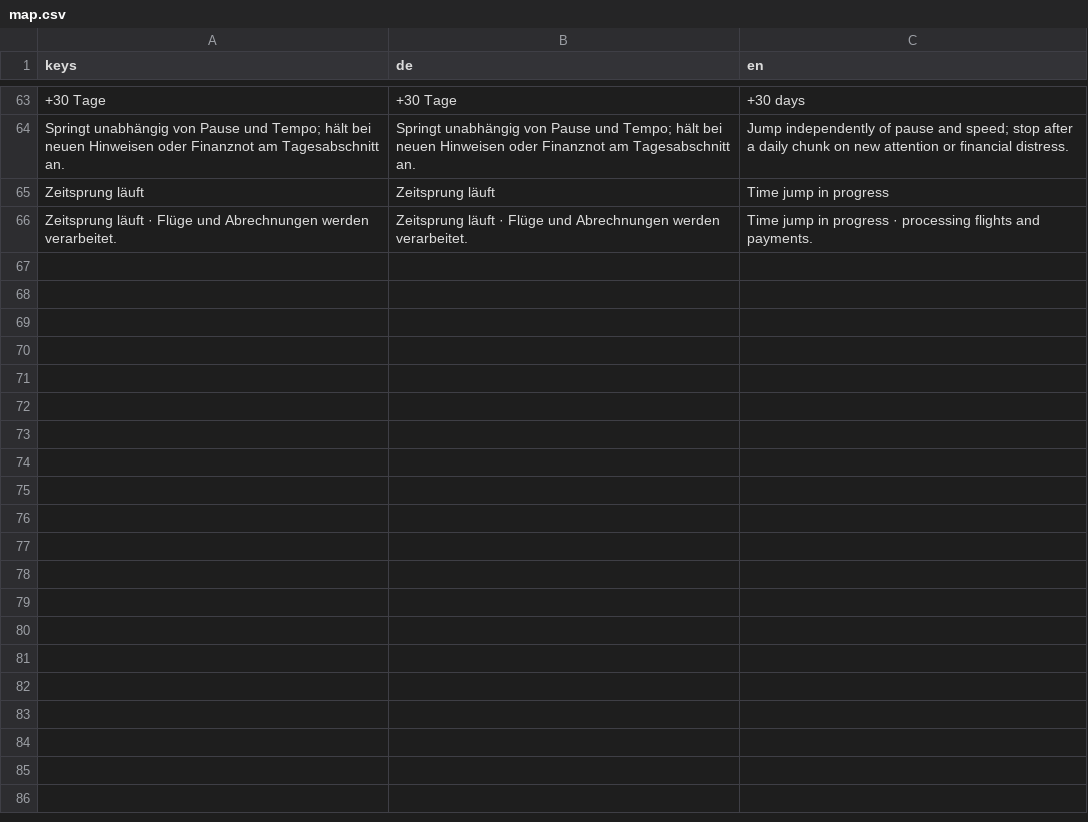
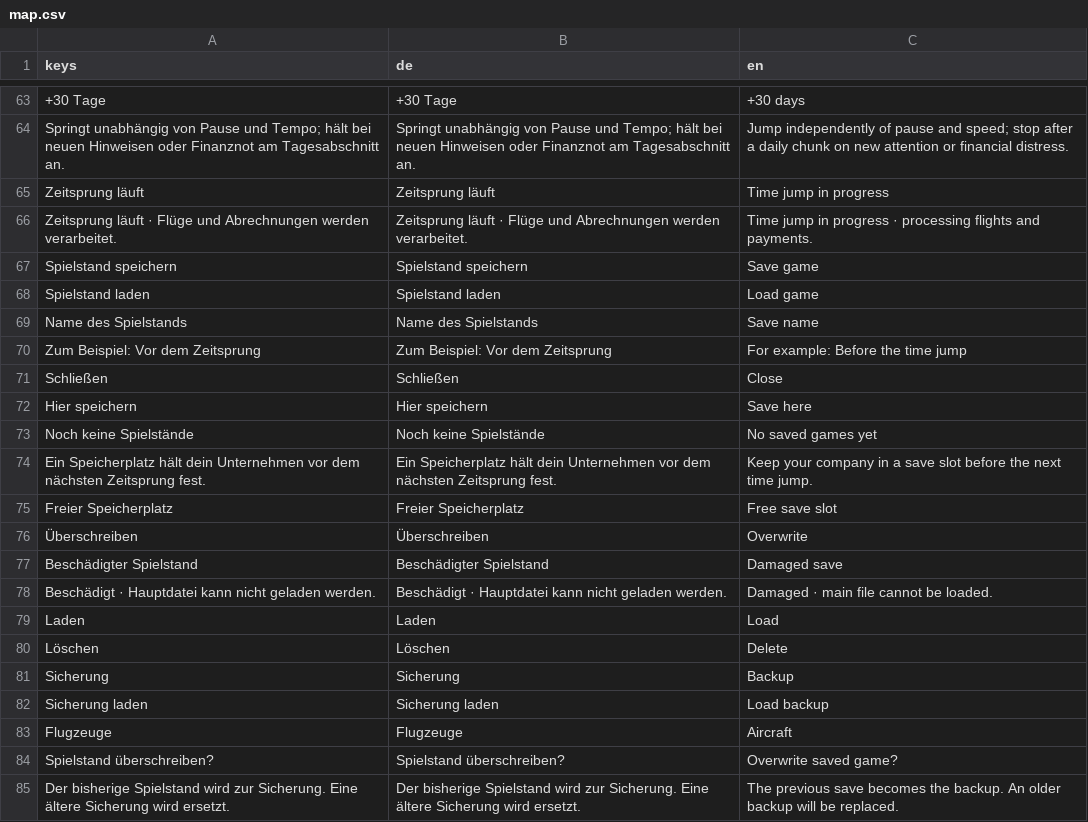
Before and after one commit to TurkishMagikarp/AirlineManagerTwo, a CSV file: resources/localization/map.csv, drawn as a sheet; only a part is shown, gaps mark what is left out; the diff covers the shown part only.

Commit message:
Add manual save slots with transactional backup rotation
Co-Authored-By: Paperclip <noreply@paperclip.ing>

```diff
--- a/resources/localization/map.csv
+++ b/resources/localization/map.csv
@@ -68 +68,20 @@ Zeitsprung läuft,Zeitsprung läuft,Time jump in progress
 Zeitsprung läuft · Flüge und Abrechnungen werden verarbeitet.,Zeitsprung läuft · Flüge und Abrechnungen werden verarbeitet.,Time jump in progress · processing flights and payments.
+Spielstand speichern,Spielstand speichern,Save game
+Spielstand laden,Spielstand laden,Load game
+Name des Spielstands,Name des Spielstands,Save name
+Zum Beispiel: Vor dem Zeitsprung,Zum Beispiel: Vor dem Zeitsprung,For example: Before the time jump
+Schließen,Schließen,Close
+Hier speichern,Hier speichern,Save here
+Noch keine Spielstände,Noch keine Spielstände,No saved games yet
+Ein Speicherplatz hält dein Unternehmen vor dem nächsten Zeitsprung fest.,Ein Speicherplatz hält dein Unternehmen vor dem nächsten Zeitsprung fest.,Keep your company in a save slot before the next time jump.
+Freier Speicherplatz,Freier Speicherplatz,Free save slot
+Überschreiben,Überschreiben,Overwrite
+Beschädigter Spielstand,Beschädigter Spielstand,Damaged save
+Beschädigt · Hauptdatei kann nicht geladen werden.,Beschädigt · Hauptdatei kann nicht geladen werden.,Damaged · main file cannot be loaded.
+Laden,Laden,Load
+Löschen,Löschen,Delete
+Sicherung,Sicherung,Backup
+Sicherung laden,Sicherung laden,Load backup
+Flugzeuge,Flugzeuge,Aircraft
+Spielstand überschreiben?,Spielstand überschreiben?,Overwrite saved game?
+Der bisherige Spielstand wird zur Sicherung. Eine ältere Sicherung wird ersetzt.,Der bisherige Spielstand wird zur Sicherung. Eine ältere Sicherung wird ersetzt.,The previous save becomes the backup. An older backup will be replaced.
```
Also changed, not shown: 9 added rows elsewhere in this file, 28 other files.
